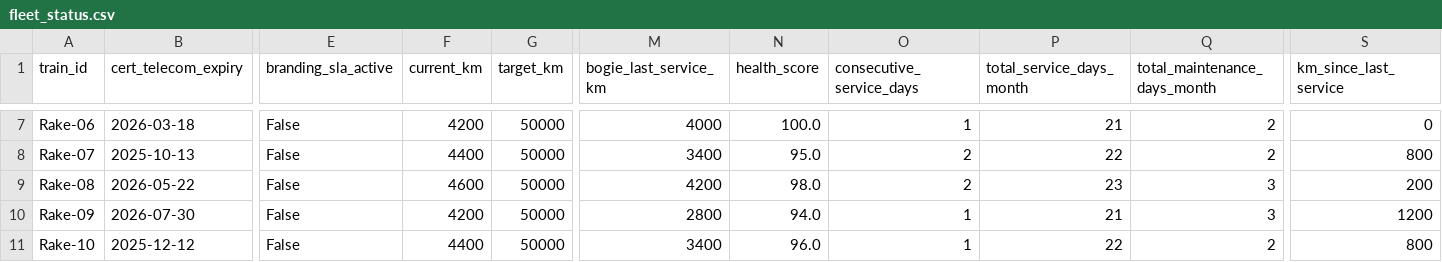
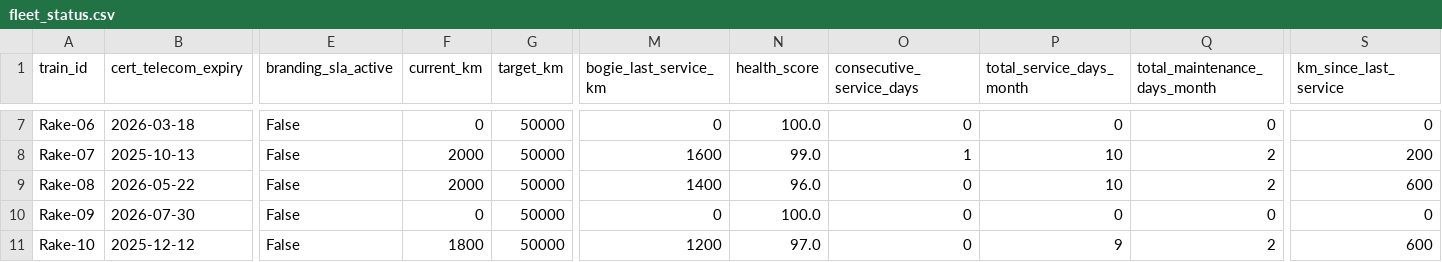
Before and after one commit to Lokesh7025/KRONOS, a CSV file: fleet_status.csv, drawn as a sheet; only a part is shown, gaps mark what is left out; the diff covers the shown part only; the diff names each change by its address in the sheet, - before the commit and + after, or states it on an @@ line.

```diff
--- a/fleet_status.csv
+++ b/fleet_status.csv
-F7 (current_km): 4200
+F7 (current_km): 0
-M7 (bogie_last_service_km): 4000
+M7 (bogie_last_service_km): 0
-O7 (consecutive_service_days): 1
+O7 (consecutive_service_days): 0
-P7 (total_service_days_month): 21
+P7 (total_service_days_month): 0
-Q7 (total_maintenance_days_month): 2
+Q7 (total_maintenance_days_month): 0
-F8 (current_km): 4400
+F8 (current_km): 2000
-M8 (bogie_last_service_km): 3400
+M8 (bogie_last_service_km): 1600
-N8 (health_score): 95.0
+N8 (health_score): 99.0
-O8 (consecutive_service_days): 2
+O8 (consecutive_service_days): 1
-P8 (total_service_days_month): 22
+P8 (total_service_days_month): 10
-S8 (km_since_last_service): 800
+S8 (km_since_last_service): 200
-F9 (current_km): 4600
+F9 (current_km): 2000
-M9 (bogie_last_service_km): 4200
+M9 (bogie_last_service_km): 1400
-N9 (health_score): 98.0
+N9 (health_score): 96.0
-O9 (consecutive_service_days): 2
+O9 (consecutive_service_days): 0
-P9 (total_service_days_month): 23
+P9 (total_service_days_month): 10
-Q9 (total_maintenance_days_month): 3
+Q9 (total_maintenance_days_month): 2
-S9 (km_since_last_service): 200
+S9 (km_since_last_service): 600
-F10 (current_km): 4200
+F10 (current_km): 0
-M10 (bogie_last_service_km): 2800
+M10 (bogie_last_service_km): 0
-N10 (health_score): 94.0
+N10 (health_score): 100.0
-O10:O11 (consecutive_service_days): 1
+O10:O11 (consecutive_service_days): 0
-P10 (total_service_days_month): 21
+P10 (total_service_days_month): 0
-Q10 (total_maintenance_days_month): 3
+Q10 (total_maintenance_days_month): 0
-S10 (km_since_last_service): 1200
+S10 (km_since_last_service): 0
-F11 (current_km): 4400
+F11 (current_km): 1800
-M11 (bogie_last_service_km): 3400
+M11 (bogie_last_service_km): 1200
-N11 (health_score): 96.0
+N11 (health_score): 97.0
-P11 (total_service_days_month): 22
+P11 (total_service_days_month): 9
-S11 (km_since_last_service): 800
+S11 (km_since_last_service): 600
```
Also changed, not shown: 130 edited cells elsewhere in this file, monthly_simulation_log.csv, 20 other files.
